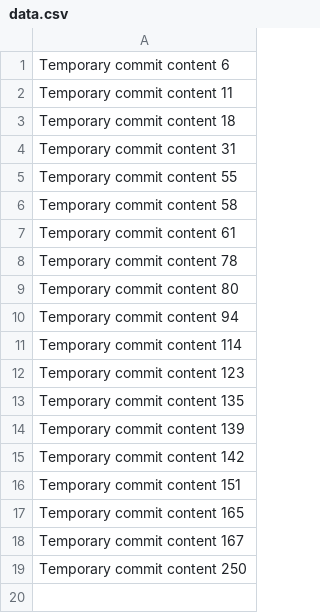
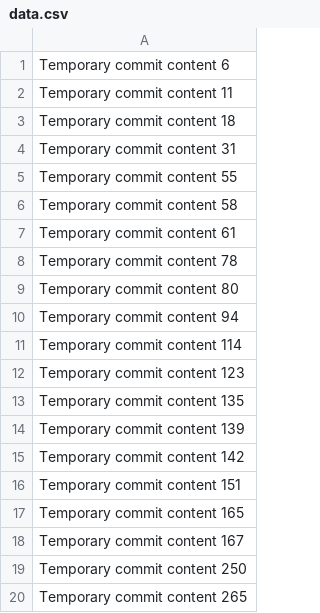
Before and after one commit to kekkone/EduTrack, a CSV file: data.csv, drawn as a sheet.

```diff
--- a/data.csv
+++ b/data.csv
@@ -19 +19,2 @@ Temporary commit content 167
 Temporary commit content 250
+Temporary commit content 265
```
